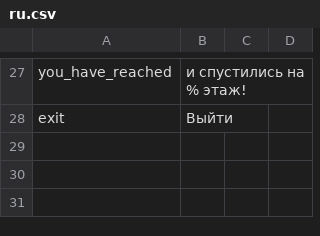
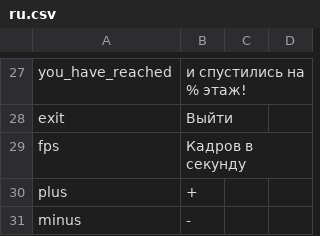
Before and after one commit to thisisfabrics/Fan, a CSV file: data/media/strings/ru.csv, drawn as a sheet; only a part is shown, gaps mark what is left out; the diff names each change by its address in the sheet, - before the commit and + after, or states it on an @@ line.

```diff
--- a/data/media/strings/ru.csv
+++ b/data/media/strings/ru.csv
+row 29: fps | Кадров в секунду
+row 30: plus | +
+row 31: minus | -
```
Also changed, not shown: data/media/strings/en.csv, 4 other files.
